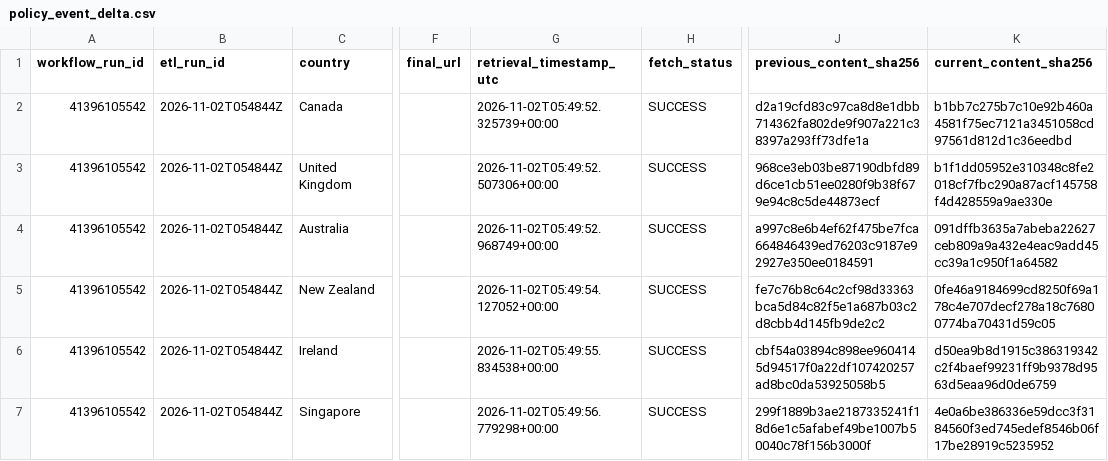
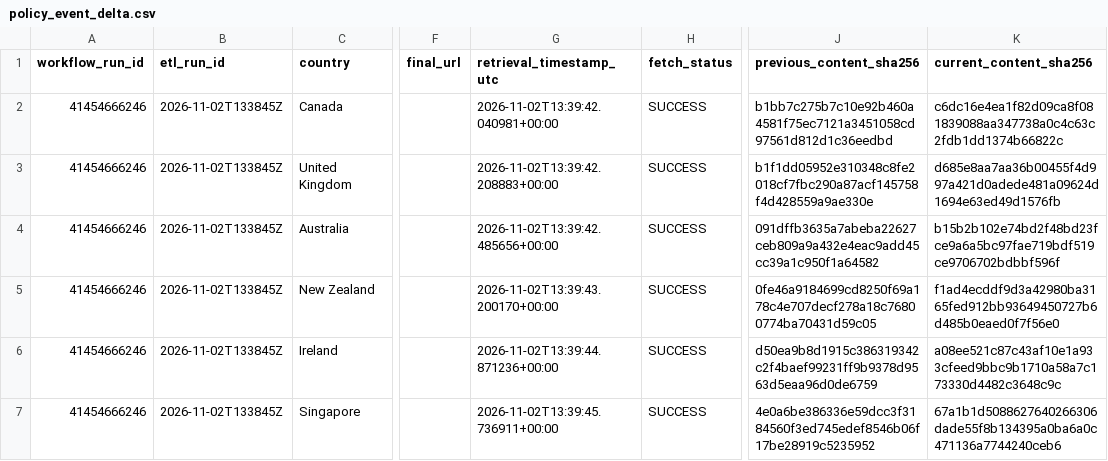
Before and after one commit to schnozenstein/eom-migration-model, a CSV file: outputs/policy_event_delta.csv, drawn as a sheet; only a part is shown, gaps mark what is left out; the diff covers the shown part only; the diff names each change by its address in the sheet, - before the commit and + after, or states it on an @@ line.

```diff
--- a/outputs/policy_event_delta.csv
+++ b/outputs/policy_event_delta.csv
-A2:A7 (workflow_run_id): 41396105542
+A2:A7 (workflow_run_id): 41454666246
-B2:B7 (etl_run_id): 2026-11-02T054844Z
+B2:B7 (etl_run_id): 2026-11-02T133845Z
-G2 (retrieval_timestamp_utc): 2026-11-02T05:49:52.325739+00:00
+G2 (retrieval_timestamp_utc): 2026-11-02T13:39:42.040981+00:00
-J2 (previous_content_sha256): d2a19cfd83c97ca8d8e1dbb714362fa802de9f907a221c38397a293ff73dfe1a
+J2 (previous_content_sha256): b1bb7c275b7c10e92b460a4581f75ec7121a3451058cd97561d812d1c36eedbd
-K2 (current_content_sha256): b1bb7c275b7c10e92b460a4581f75ec7121a3451058cd97561d812d1c36eedbd
+K2 (current_content_sha256): c6dc16e4ea1f82d09ca8f081839088aa347738a0c4c63c2fdb1dd1374b66822c
-G3 (retrieval_timestamp_utc): 2026-11-02T05:49:52.507306+00:00
+G3 (retrieval_timestamp_utc): 2026-11-02T13:39:42.208883+00:00
-J3 (previous_content_sha256): 968ce3eb03be87190dbfd89d6ce1cb51ee0280f9b38f679e94c8c5de44873ecf
+J3 (previous_content_sha256): b1f1dd05952e310348c8fe2018cf7fbc290a87acf145758f4d428559a9ae330e
-K3 (current_content_sha256): b1f1dd05952e310348c8fe2018cf7fbc290a87acf145758f4d428559a9ae330e
+K3 (current_content_sha256): d685e8aa7aa36b00455f4d997a421d0adede481a09624d1694e63ed49d1576fb
-G4 (retrieval_timestamp_utc): 2026-11-02T05:49:52.968749+00:00
+G4 (retrieval_timestamp_utc): 2026-11-02T13:39:42.485656+00:00
-J4 (previous_content_sha256): a997c8e6b4ef62f475be7fca664846439ed76203c9187e92927e350ee0184591
+J4 (previous_content_sha256): 091dffb3635a7abeba22627ceb809a9a432e4eac9add45cc39a1c950f1a64582
-K4 (current_content_sha256): 091dffb3635a7abeba22627ceb809a9a432e4eac9add45cc39a1c950f1a64582
+K4 (current_content_sha256): b15b2b102e74bd2f48bd23fce9a6a5bc97fae719bdf519ce9706702bdbbf596f
-G5 (retrieval_timestamp_utc): 2026-11-02T05:49:54.127052+00:00
+G5 (retrieval_timestamp_utc): 2026-11-02T13:39:43.200170+00:00
-J5 (previous_content_sha256): fe7c76b8c64c2cf98d33363bca5d84c82f5e1a687b03c2d8cbb4d145fb9de2c2
+J5 (previous_content_sha256): 0fe46a9184699cd8250f69a178c4e707decf278a18c76800774ba70431d59c05
-K5 (current_content_sha256): 0fe46a9184699cd8250f69a178c4e707decf278a18c76800774ba70431d59c05
+K5 (current_content_sha256): f1ad4ecddf9d3a42980ba3165fed912bb93649450727b6d485b0eaed0f7f56e0
-G6 (retrieval_timestamp_utc): 2026-11-02T05:49:55.834538+00:00
+G6 (retrieval_timestamp_utc): 2026-11-02T13:39:44.871236+00:00
-J6 (previous_content_sha256): cbf54a03894c898ee9604145d94517f0a22df107420257ad8bc0da53925058b5
+J6 (previous_content_sha256): d50ea9b8d1915c386319342c2f4baef99231ff9b9378d9563d5eaa96d0de6759
-K6 (current_content_sha256): d50ea9b8d1915c386319342c2f4baef99231ff9b9378d9563d5eaa96d0de6759
+K6 (current_content_sha256): a08ee521c87c43af10e1a933cfeed9bbc9b1710a58a7c173330d4482c3648c9c
-G7 (retrieval_timestamp_utc): 2026-11-02T05:49:56.779298+00:00
+G7 (retrieval_timestamp_utc): 2026-11-02T13:39:45.736911+00:00
-J7 (previous_content_sha256): 299f1889b3ae2187335241f18d6e1c5afabef49be1007b50040c78f156b3000f
+J7 (previous_content_sha256): 4e0a6be386336e59dcc3f3184560f3ed745edef8546b06f17be28919c5235952
-K7 (current_content_sha256): 4e0a6be386336e59dcc3f3184560f3ed745edef8546b06f17be28919c5235952
+K7 (current_content_sha256): 67a1b1d5088627640266306dade55f8b134395a0ba6a0c471136a7744240ceb6
```
Also changed, not shown: 30 edited cells elsewhere in this file, data/geographical_uncertainty_inputs.csv, data/geopolitical_uncertainty_inputs.csv, 30 other files.
